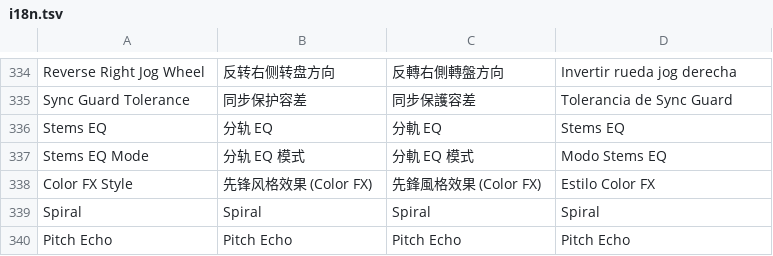
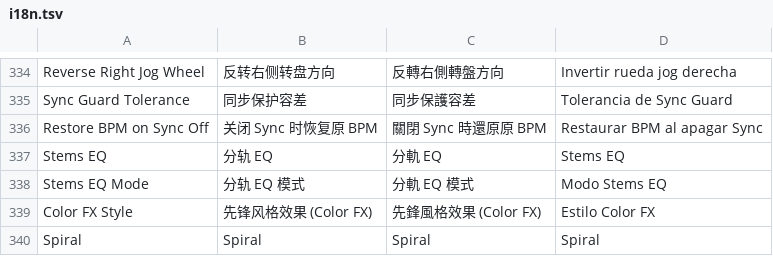
Before and after one commit to Cd1s/EngineX-OS, a TSV file: tools/ui-mod/i18n.tsv, drawn as a sheet; only a part is shown, gaps mark what is left out; the shorter side is filled out with more unchanged rows.

Commit message:
feat(playback): opt-in Restore BPM on Sync Off (#289)
Profile -> Playback gets a switch (and the web console the matching toggle,
restoreBpmOnUnsync / restore_bpm_on_unsync=1), default Off. When Sync is turned
off on a loaded deck whose tempo control is still at 0 % the deck returns to the
track's original BPM; stock keeps the synced rate until the fader moves.

The logic is in the GUI-engine Smart Sync watcher (no controller action, no
latch): it writes Speed 0.5, or nudges an exact 0.5 by 0.2 % of the range and
puts it back 40 ms later, only if nothing changed meanwhile. Nothing is written
with the setting Off, with the control moved by more than 0.1 %, for the MASTER
deck, for shadow decks or with no track loaded. Smart Sync's range restore and
the MASTER / Sync election are untouched.

Tests: RestoreBpmOnUnsyncTest (node harness on the pack's own functions),
TestRestoreBpmOnUnsyncSetting, the switch-entry enumeration; Sync sandbox
restore-bpm-sandbox.sh (JP07 E2E with Engine's Sync, JP07/JC11 Playback page).
Checklist row 321.

```diff
--- a/tools/ui-mod/i18n.tsv
+++ b/tools/ui-mod/i18n.tsv
@@ -335,2 +335,3 @@ Reverse Right Jog Wheel	反转右侧转盘方向	反轉右側轉盤方向	Invert
 Sync Guard Tolerance	同步保护容差	同步保護容差	Tolerancia de Sync Guard
+Restore BPM on Sync Off	关闭 Sync 时恢复原 BPM	關閉 Sync 時還原原 BPM	Restaurar BPM al apagar Sync
 Stems EQ	分轨 EQ	分軌 EQ	Stems EQ
```
Also changed, not shown: 9 other files.
